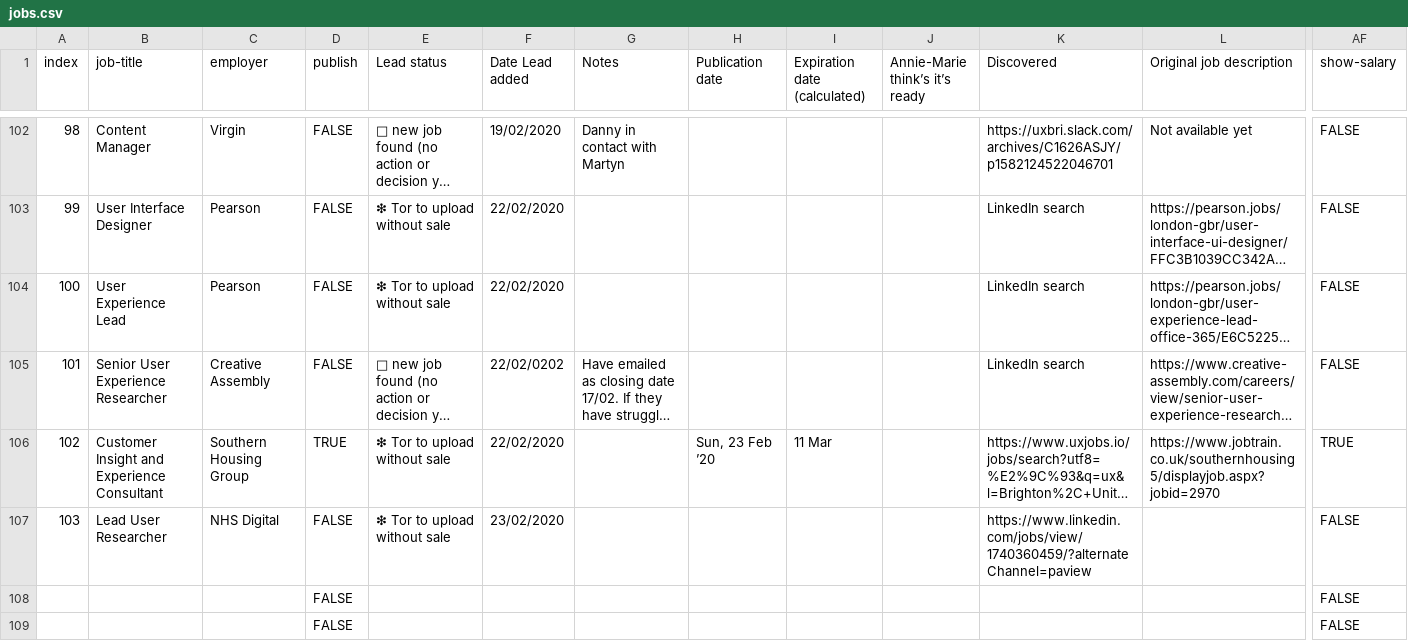
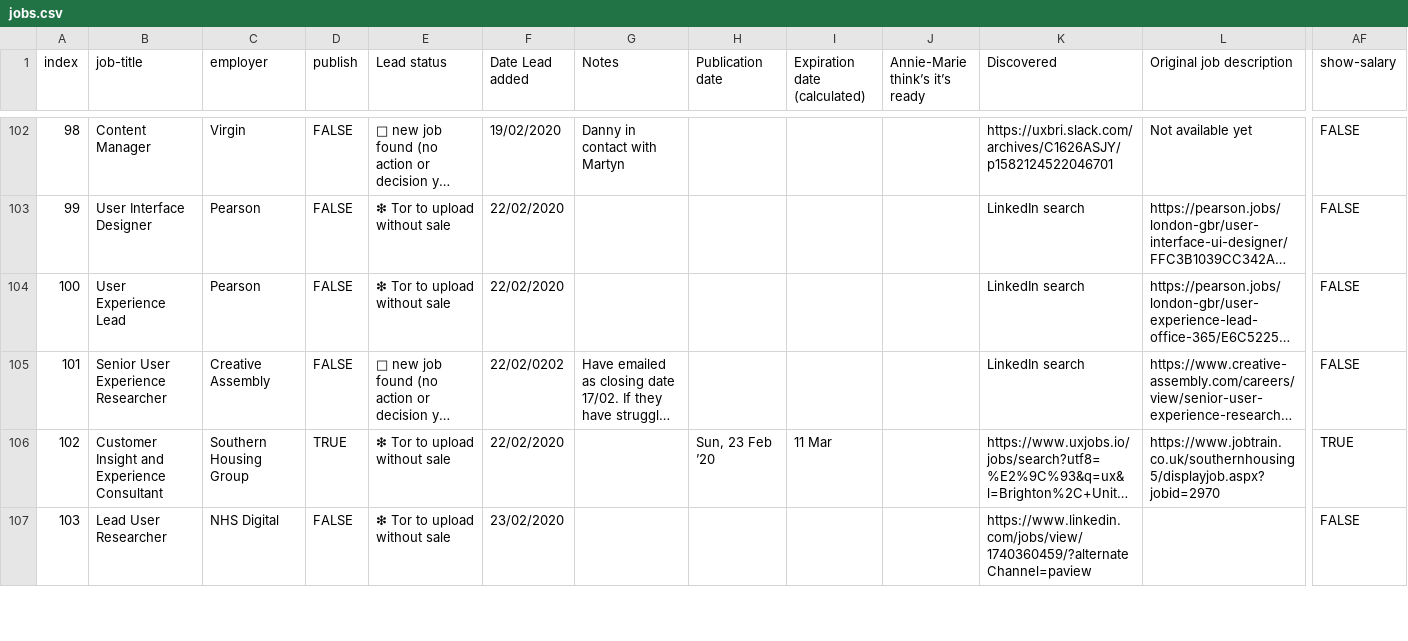
Before and after one commit to dannyhope/uxbrighton, a CSV file: _data/jobs.csv, drawn as a sheet; only a part is shown, gaps mark what is left out; long unchanged cells end in …; removed rows and columns are numbered as before the commit, all else as after; rows hold the shown columns only; the diff covers the shown part only; the diff names each change by its address in the sheet, - before the commit and + after, or states it on an @@ line.

```diff
--- a/_data/jobs.csv
+++ b/_data/jobs.csv
-row 108:  |  |  | FALSE |  |  |  |  |  |  |  |  | FALSE
-row 109:  |  |  | FALSE |  |  |  |  |  |  |  |  | FALSE
```
Also changed, not shown: 2 added rows and 8 edited cells elsewhere in this file.
